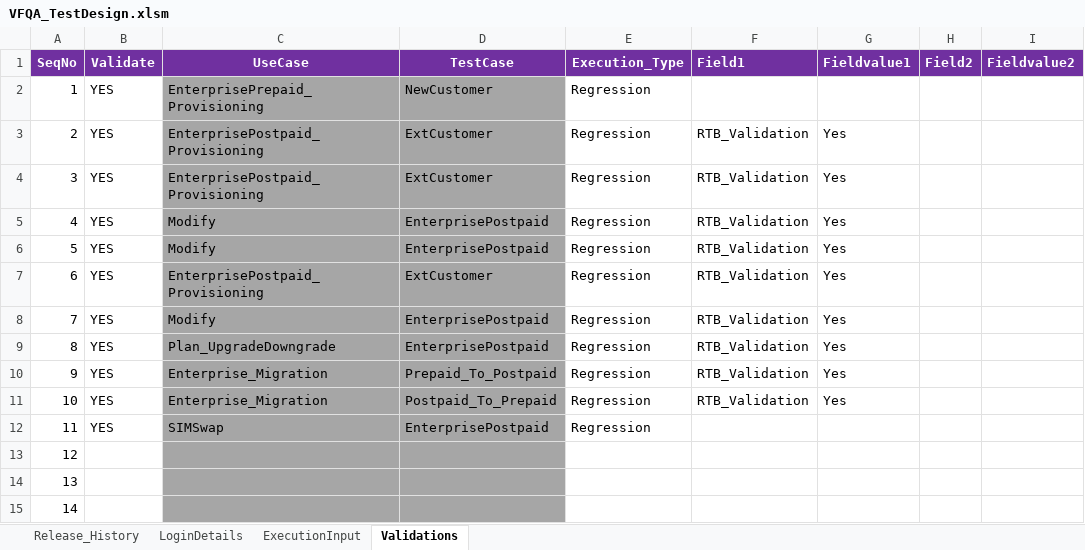
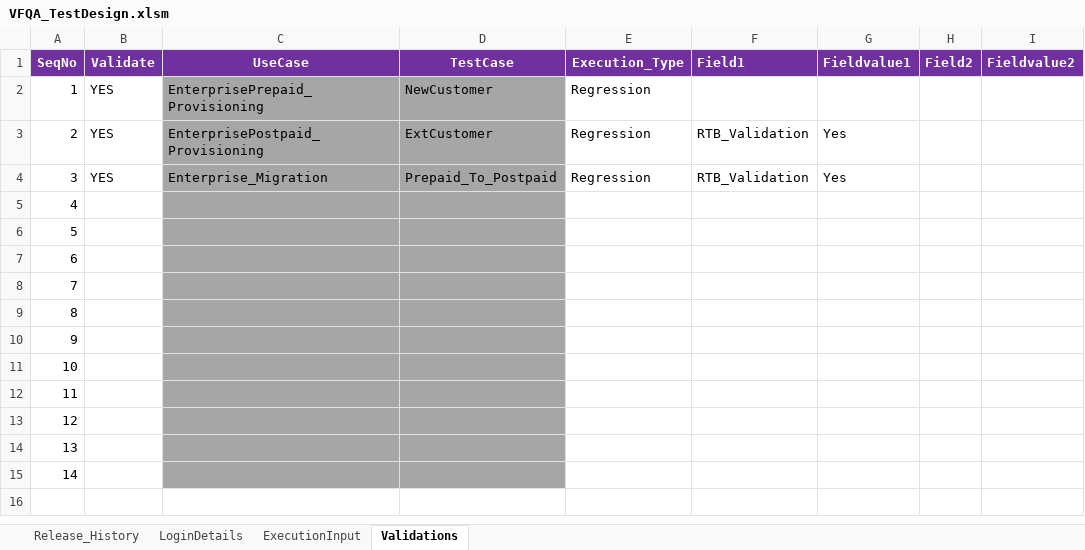
Before and after one commit to imran0404y/Vodafone_QAR, an Excel workbook: Directory/VFQA_TestDesign.xlsm, sheet Validations, drawn as a sheet; only a part is shown; values as stored, in another font and other column widths than the file's, no borders; the diff names each change by its address in the sheet, - before the commit and + after, or states it on an @@ line.

```diff
--- a/Directory/VFQA_TestDesign.xlsm (sheet Validations)
+++ b/Directory/VFQA_TestDesign.xlsm (sheet Validations)
-C4 (UseCase): EnterprisePostpaid_Provisioning
+C4 (UseCase): Enterprise_Migration
-D4 (TestCase): ExtCustomer
+D4 (TestCase): Prepaid_To_Postpaid
-B5:B12 (Validate): YES
+B5:B12 (Validate): (empty)
-C5:C6 (UseCase): Modify
+C5:C6 (UseCase): (empty)
-D5:D6 (TestCase): EnterprisePostpaid
+D5:D6 (TestCase): (empty)
-E5:E12 (Execution_Type): Regression
+E5:E12 (Execution_Type): (empty)
-F5:F11 (Field1): RTB_Validation
+F5:F11 (Field1): (empty)
-G5:G11 (Fieldvalue1): Yes
+G5:G11 (Fieldvalue1): (empty)
-C7 (UseCase): EnterprisePostpaid_Provisioning
+C7 (UseCase): (empty)
-D7 (TestCase): ExtCustomer
+D7 (TestCase): (empty)
-C8 (UseCase): Modify
+C8 (UseCase): (empty)
-D8:D9 (TestCase): EnterprisePostpaid
+D8:D9 (TestCase): (empty)
-C9 (UseCase): Plan_UpgradeDowngrade
+C9 (UseCase): (empty)
-C10:C11 (UseCase): Enterprise_Migration
+C10:C11 (UseCase): (empty)
-D10 (TestCase): Prepaid_To_Postpaid
+D10 (TestCase): (empty)
-D11 (TestCase): Postpaid_To_Prepaid
+D11 (TestCase): (empty)
-C12 (UseCase): SIMSwap
+C12 (UseCase): (empty)
-D12 (TestCase): EnterprisePostpaid
+D12 (TestCase): (empty)
```
Also changed, not shown: sheet ExecutionInput, Framework/Database/TestDataDB.xlsx, Framework/Storage/ObjectRepository.xlsx, 4 other files.
